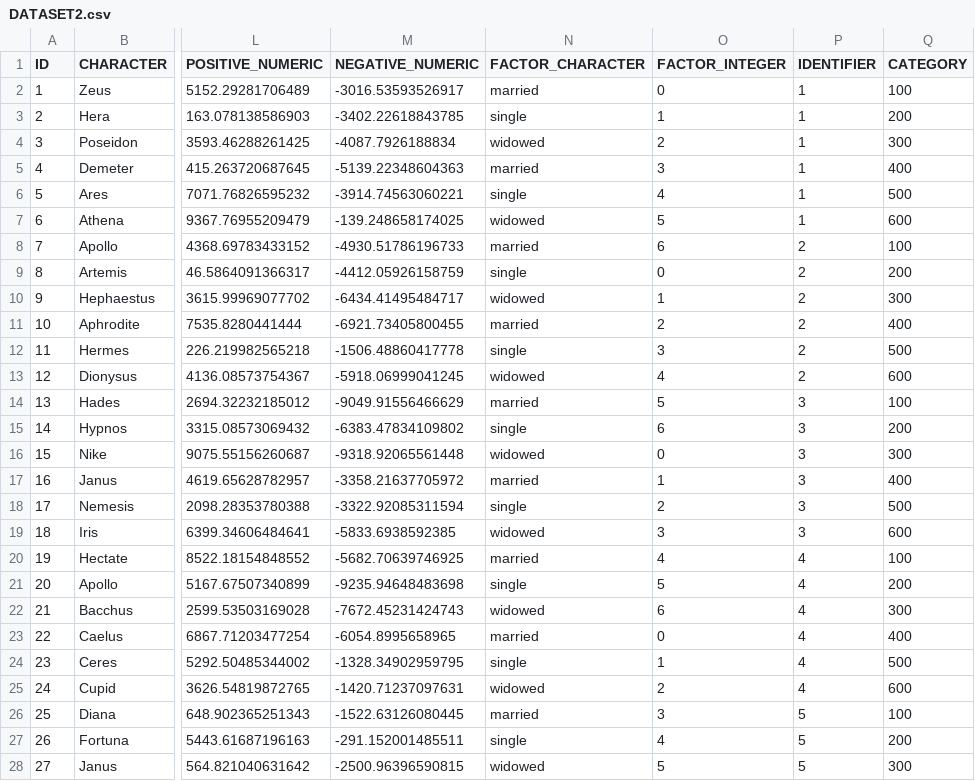
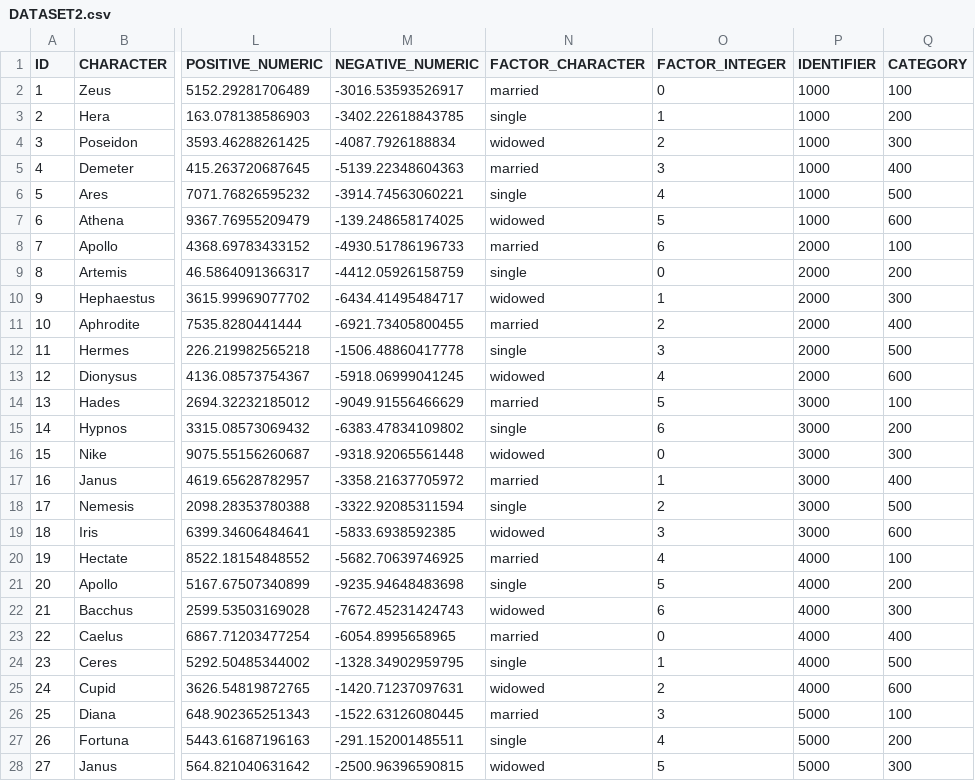
Before and after one commit to patRyserWelch8/dsTestData, a CSV file: DATASET2.csv, drawn as a sheet; only a part is shown, gaps mark what is left out; the diff covers the shown part only; the diff names each change by its address in the sheet, - before the commit and + after, or states it on an @@ line.

```diff
--- a/DATASET2.csv
+++ b/DATASET2.csv
-P2:P7 (IDENTIFIER): 1
+P2:P7 (IDENTIFIER): 1000
-P8:P13 (IDENTIFIER): 2
+P8:P13 (IDENTIFIER): 2000
-P14:P19 (IDENTIFIER): 3
+P14:P19 (IDENTIFIER): 3000
-P20:P25 (IDENTIFIER): 4
+P20:P25 (IDENTIFIER): 4000
-P26:P28 (IDENTIFIER): 5
+P26:P28 (IDENTIFIER): 5000
```
Also changed, not shown: 44 edited cells elsewhere in this file, DATASET3.csv, 1 other file.
